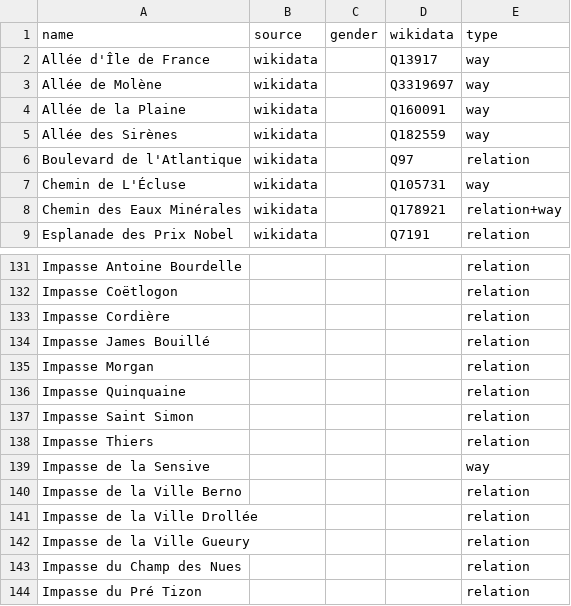
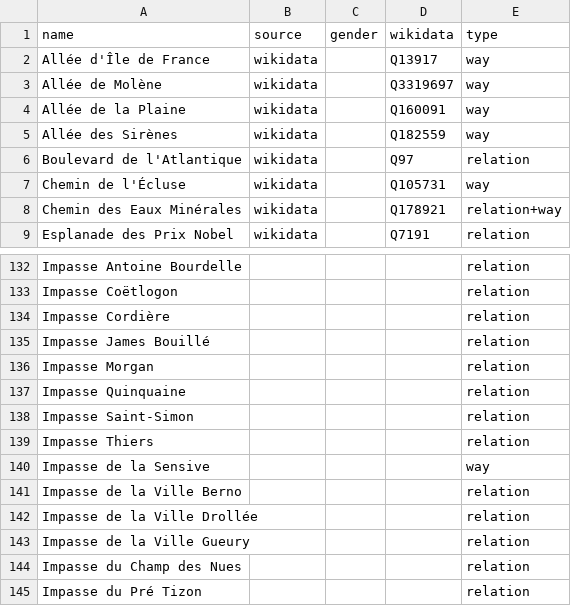
Before and after one commit to EqualStreetNames/equalstreetnames-saint-brieuc, a CSV file: data/other.csv, drawn as a sheet; only a part is shown, gaps mark what is left out; the diff covers the shown part only.

```diff
--- a/data/other.csv
+++ b/data/other.csv
@@ -6,3 +6,3 @@ name,source,gender,wikidata,type
 "Boulevard de l'Atlantique",wikidata,,Q97,relation
-"Chemin de L'Écluse",wikidata,,Q105731,way
+"Chemin de l'Écluse",wikidata,,Q105731,way
 "Chemin des Eaux Minérales",wikidata,,Q178921,relation+way
@@ -136,3 +137,3 @@ name,source,gender,wikidata,type
 "Impasse Quinquaine",,,,relation
-"Impasse Saint Simon",,,,relation
+"Impasse Saint-Simon",,,,relation
 "Impasse Thiers",,,,relation
```
Also changed, not shown: 3 added rows and 3 removed rows elsewhere in this file, 3 other files.
